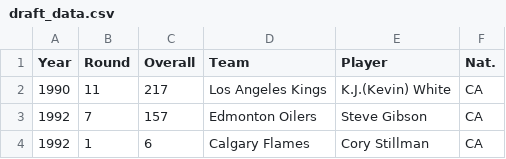
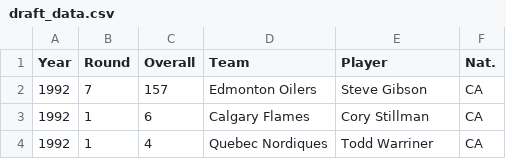
Before and after one commit to lpalazzi/PythonPlotting, a CSV file: spits/draft_data.csv, drawn as a sheet; only a part is shown; the shorter side is filled out with more unchanged rows.

```diff
--- a/spits/draft_data.csv
+++ b/spits/draft_data.csv
@@ -1,3 +1,2 @@
 Year,Round,Overall,Team,Player,Nat.
-1990,11,217,Los Angeles Kings,K.J.(Kevin) White,CA
 1992,7,157,Edmonton Oilers,Steve Gibson,CA
```
Also changed, not shown: spits/season_data.csv, 2 other files.
